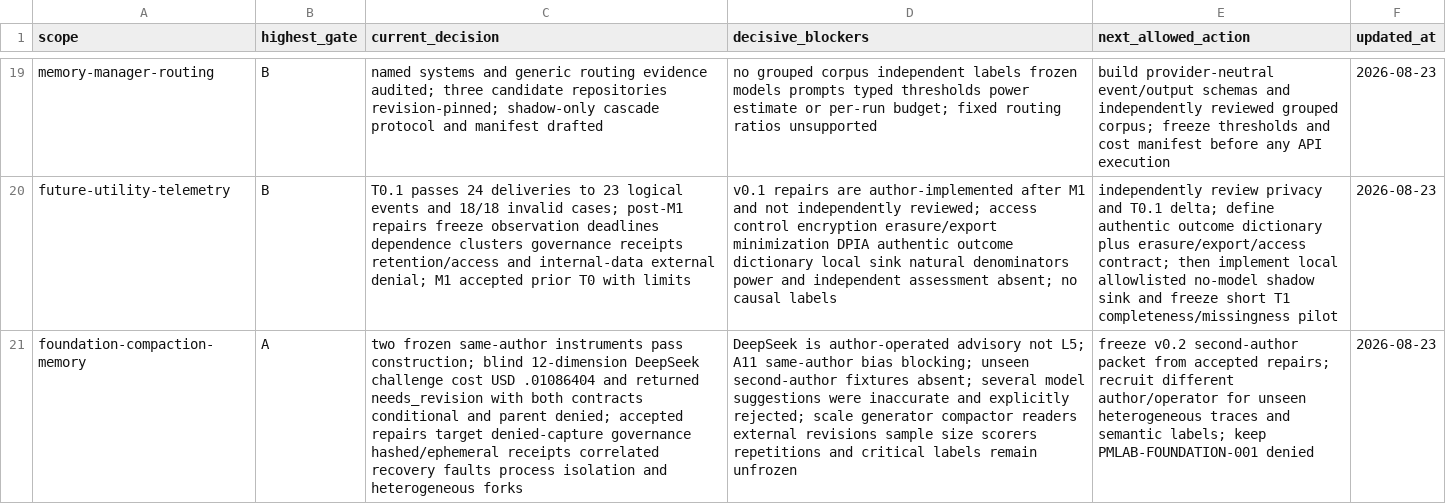
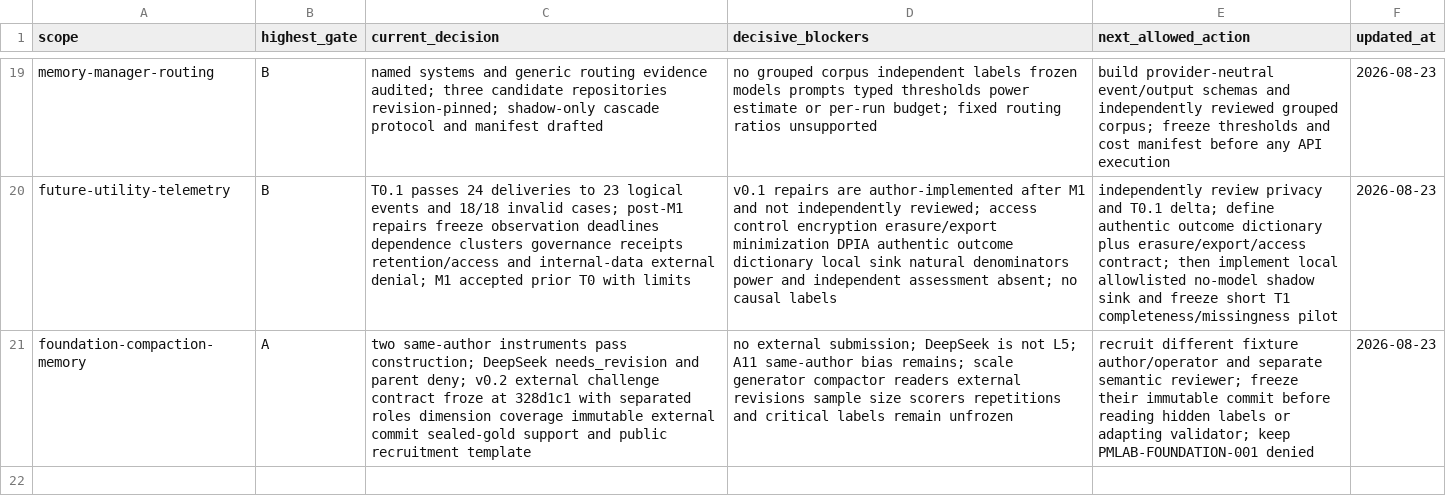
Before and after one commit to krapcys1-maker/adaptive-agent-memory-research, a CSV file: data/lab/phase-gate-status.csv, drawn as a sheet; only a part is shown, gaps mark what is left out; the diff names each change by its address in the sheet, - before the commit and + after, or states it on an @@ line.

```diff
--- a/data/lab/phase-gate-status.csv
+++ b/data/lab/phase-gate-status.csv
-C21 (current_decision): two frozen same-author instruments pass construction; blind 12-dimension DeepSeek challenge cost USD .01086404 and returned needs_revision with both contracts conditional and parent denied; accepted repairs target denied-capture governance hashed/ephemeral receipts correlated recovery faults process isolation and heterogeneous forks
+C21 (current_decision): two same-author instruments pass construction; DeepSeek needs_revision and parent deny; v0.2 external challenge contract froze at 328d1c1 with separated roles dimension coverage immutable external commit sealed-gold support and public recruitment template
-D21 (decisive_blockers): DeepSeek is author-operated advisory not L5; A11 same-author bias blocking; unseen second-author fixtures absent; several model suggestions were inaccurate and explicitly rejected; scale generator…
+D21 (decisive_blockers): no external submission; DeepSeek is not L5; A11 same-author bias remains; scale generator…
-E21 (next_allowed_action): freeze v0.2 second-author packet from accepted repairs; recruit different author/operator for unseen heterogeneous traces and semantic labels; keep PMLAB-FOUNDATION-001…
+E21 (next_allowed_action): recruit different fixture author/operator and separate semantic reviewer; freeze their immutable commit before reading hidden labels or adapting validator; keep PMLAB-FOUNDATION-001…
```
Also changed, not shown: data/lab/experiment-registry.csv, 4 other files.
